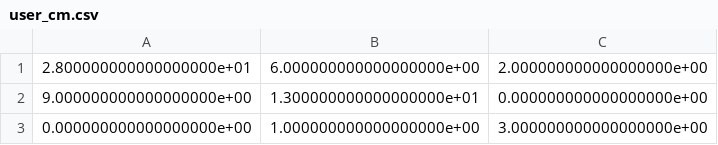
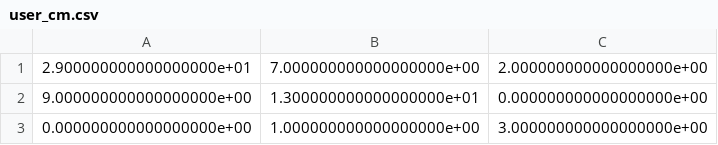
Before and after one commit to zreyn/nfl, a CSV file: data/user_cm.csv, drawn as a sheet; removed rows and columns are numbered as before the commit, all else as after; the diff names each change by its address in the sheet, - before the commit and + after, or states it on an @@ line.

```diff
--- a/data/user_cm.csv
+++ b/data/user_cm.csv
-row 1: 2.800000000000000000e+01 | 6.000000000000000000e+00 | 2.000000000000000000e+00
+row 1: 2.900000000000000000e+01 | 7.000000000000000000e+00 | 2.000000000000000000e+00
```
Also changed, not shown: data/model_cm.csv, 4 other files.
